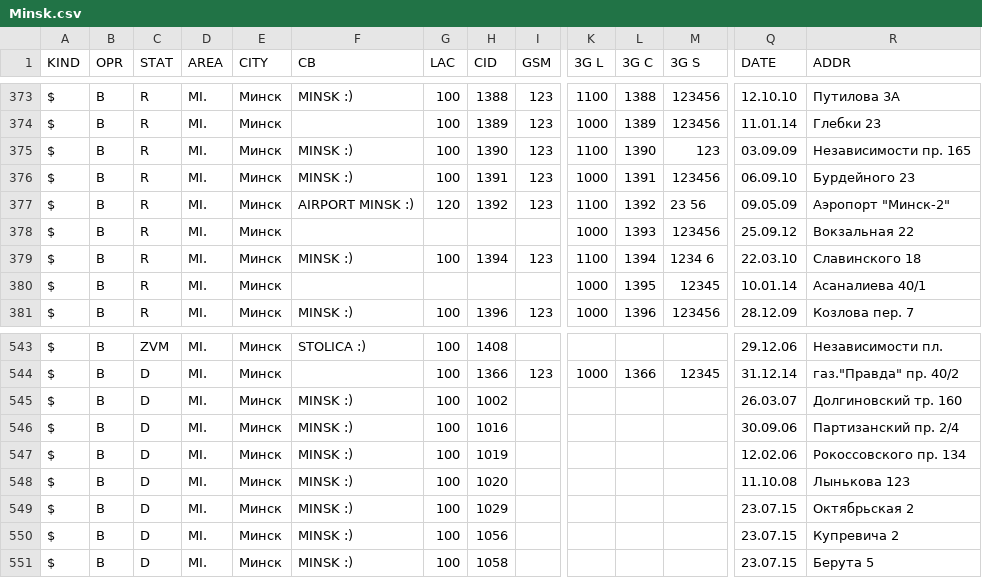
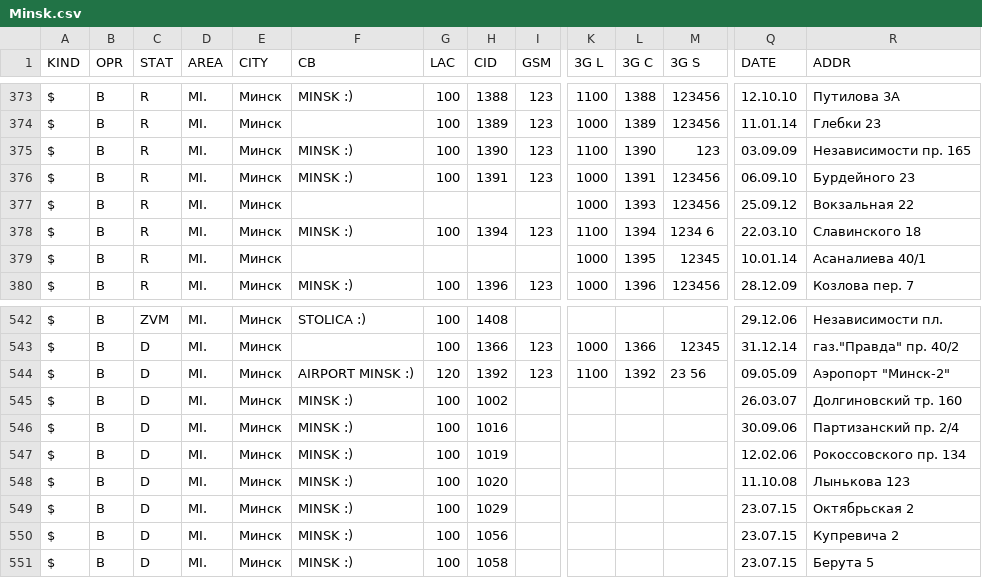
Before and after one commit to BelCellTracker/csv, a CSV file: life/Minsk.csv, drawn as a sheet; only a part is shown, gaps mark what is left out; removed rows and columns are numbered as before the commit, all else as after; rows hold the shown columns only; the diff names each change by its address in the sheet, - before the commit and + after, or states it on an @@ line.

Commit message:
1 files | M  life/Minsk.csv

```diff
--- a/life/Minsk.csv
+++ b/life/Minsk.csv
-row 377: $ | B | R | MI. | Минск | AIRPORT MINSK :) | 120 | 1392 | 123 | 1100 | 1392 | 23 56 | 09.05.09 | Аэропорт "Минск-2"
+row 544: $ | B | D | MI. | Минск | AIRPORT MINSK :) | 120 | 1392 | 123 | 1100 | 1392 | 23 56 | 09.05.09 | Аэропорт "Минск-2"
```
